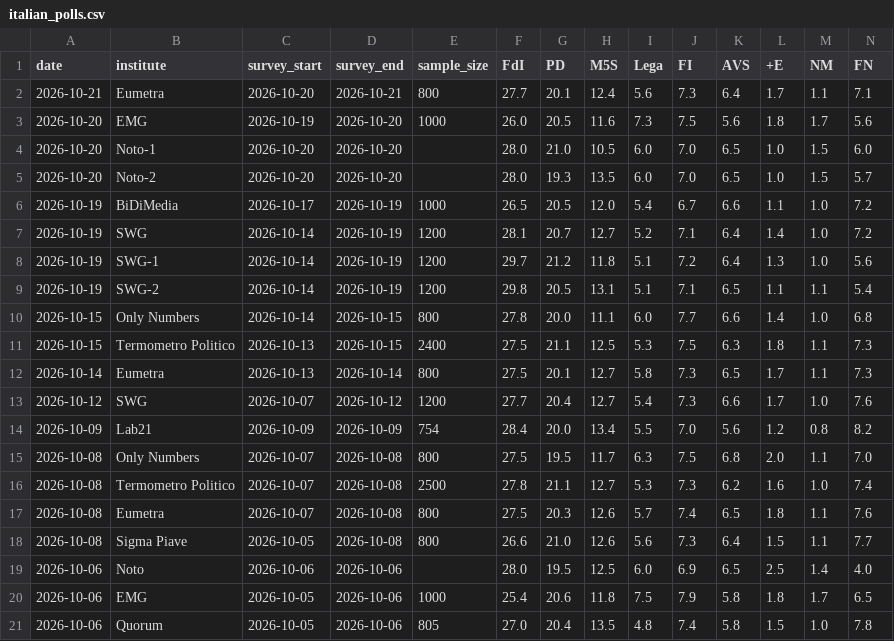
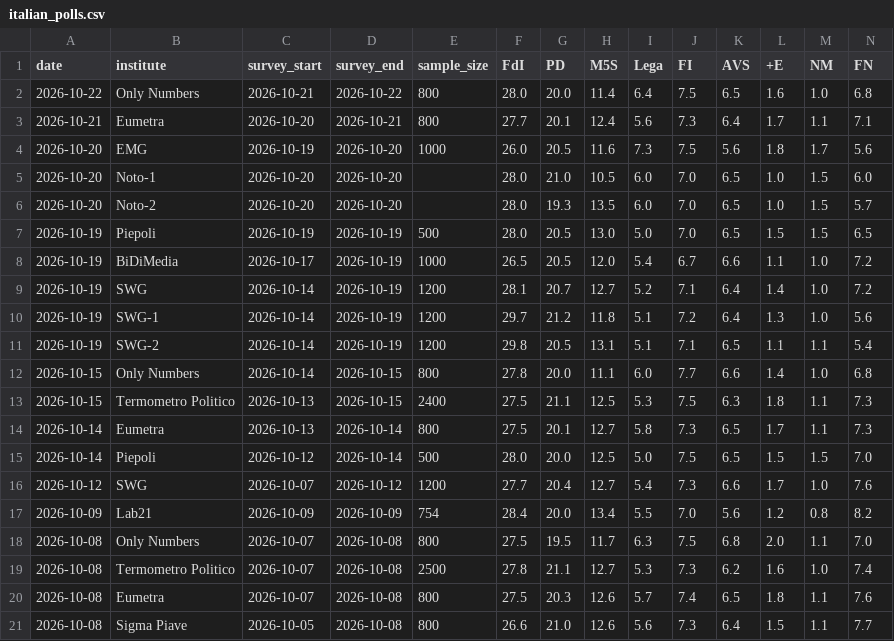
Before and after one commit to agoldhammer/ItalPolls, a CSV file: italian_polls.csv, drawn as a sheet; only a part is shown; the shorter side is filled out with more unchanged rows; rows hold the shown columns only; the diff names each change by its address in the sheet, - before the commit and + after, or states it on an @@ line.

```diff
--- a/italian_polls.csv
+++ b/italian_polls.csv
+row 2: 2026-10-22 | Only Numbers | 2026-10-21 | 2026-10-22 | 800 | 28.0 | 20.0 | 11.4 | 6.4 | 7.5 | 6.5 | 1.6 | 1.0 | 6.8
+row 7: 2026-10-19 | Piepoli | 2026-10-19 | 2026-10-19 | 500 | 28.0 | 20.5 | 13.0 | 5.0 | 7.0 | 6.5 | 1.5 | 1.5 | 6.5
+row 15: 2026-10-14 | Piepoli | 2026-10-12 | 2026-10-14 | 500 | 28.0 | 20.0 | 12.5 | 5.0 | 7.5 | 6.5 | 1.5 | 1.5 | 7.0
```
Also changed, not shown: 3 other files.
